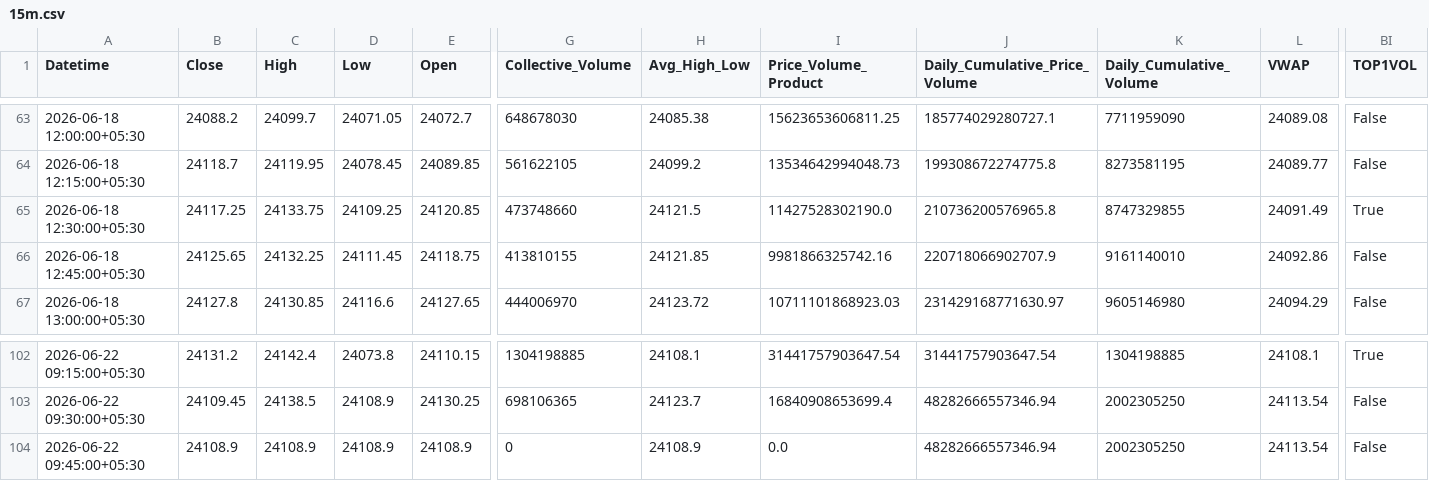
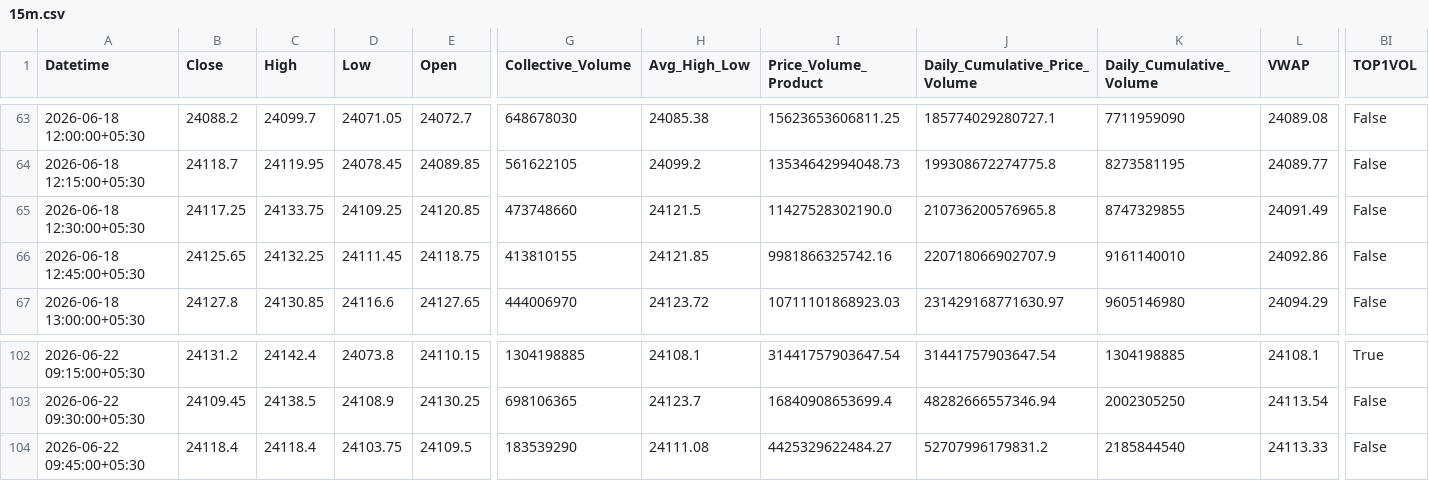
Before and after one commit to rahuljoshin/TradingBOT, a CSV file: 15m.csv, drawn as a sheet; only a part is shown, gaps mark what is left out; the diff covers the shown part only; the diff names each change by its address in the sheet, - before the commit and + after, or states it on an @@ line.

```diff
--- a/15m.csv
+++ b/15m.csv
-BI65 (TOP1VOL): True
+BI65 (TOP1VOL): False
-B104 (Close): 24108.9
+B104 (Close): 24118.4
-C104 (High): 24108.9
+C104 (High): 24118.4
-D104 (Low): 24108.9
+D104 (Low): 24103.75
-E104 (Open): 24108.9
+E104 (Open): 24109.5
-G104 (Collective_Volume): 0
+G104 (Collective_Volume): 183539290
-H104 (Avg_High_Low): 24108.9
+H104 (Avg_High_Low): 24111.08
-I104 (Price_Volume_Product): 0.0
+I104 (Price_Volume_Product): 4425329622484.27
-J104 (Daily_Cumulative_Price_Volume): 48282666557346.94
+J104 (Daily_Cumulative_Price_Volume): 52707996179831.2
-K104 (Daily_Cumulative_Volume): 2002305250
+K104 (Daily_Cumulative_Volume): 2185844540
-L104 (VWAP): 24113.54
+L104 (VWAP): 24113.33
```
Also changed, not shown: 21 edited cells elsewhere in this file, 1d.csv, 1m.csv, 3 other files.
